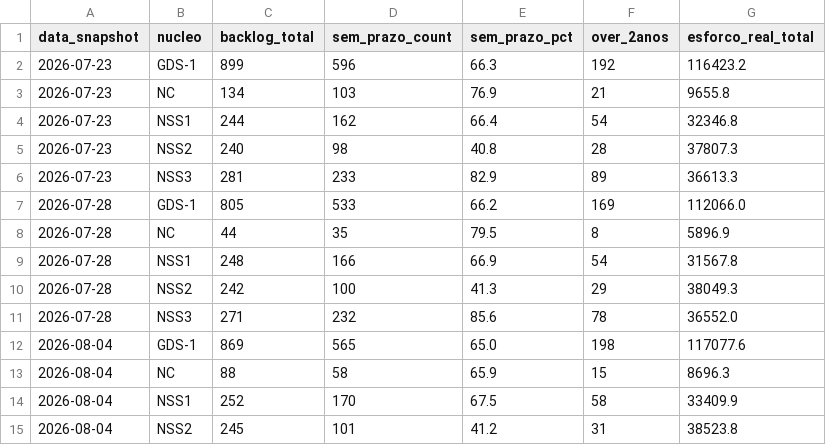
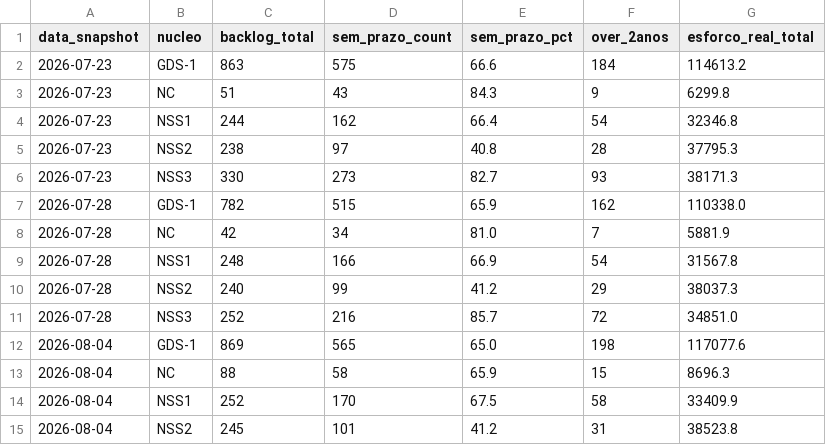
Before and after one commit to Cidakina-prodam/backlog-gds1, a CSV file: historico_backlog.csv, drawn as a sheet; only a part is shown.

Commit message:
Atualiza backlog GDS-1 — coleta 2026-08-04

```diff
--- a/historico_backlog.csv
+++ b/historico_backlog.csv
@@ -1,12 +1,12 @@
 data_snapshot;nucleo;backlog_total;sem_prazo_count;sem_prazo_pct;over_2anos;esforco_real_total
-2026-07-23;GDS-1;899;596;66.3;192;116423.2
-2026-07-23;NC;134;103;76.9;21;9655.8
+2026-07-23;GDS-1;863;575;66.6;184;114613.2
+2026-07-23;NC;51;43;84.3;9;6299.8
 2026-07-23;NSS1;244;162;66.4;54;32346.8
-2026-07-23;NSS2;240;98;40.8;28;37807.3
-2026-07-23;NSS3;281;233;82.9;89;36613.3
-2026-07-28;GDS-1;805;533;66.2;169;112066.0
-2026-07-28;NC;44;35;79.5;8;5896.9
+2026-07-23;NSS2;238;97;40.8;28;37795.3
+2026-07-23;NSS3;330;273;82.7;93;38171.3
+2026-07-28;GDS-1;782;515;65.9;162;110338.0
+2026-07-28;NC;42;34;81.0;7;5881.9
 2026-07-28;NSS1;248;166;66.9;54;31567.8
-2026-07-28;NSS2;242;100;41.3;29;38049.3
-2026-07-28;NSS3;271;232;85.6;78;36552.0
+2026-07-28;NSS2;240;99;41.2;29;38037.3
+2026-07-28;NSS3;252;216;85.7;72;34851.0
 2026-08-04;GDS-1;869;565;65.0;198;117077.6
```
